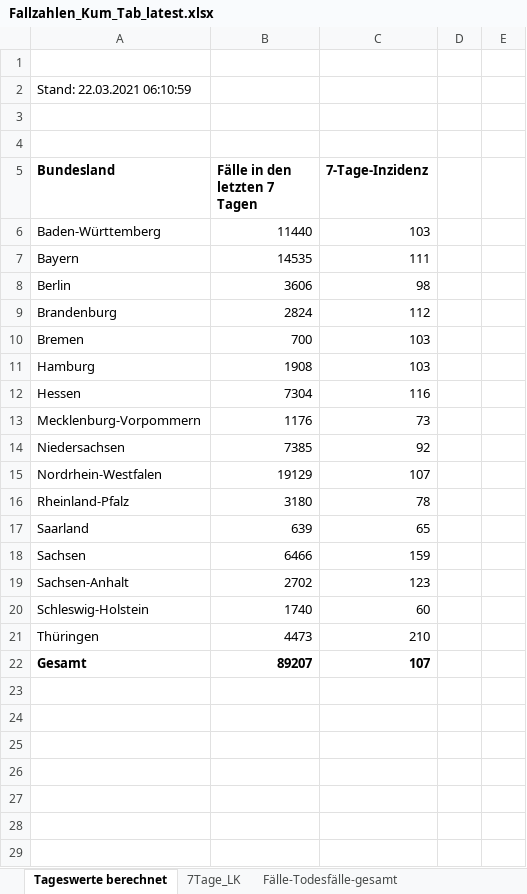
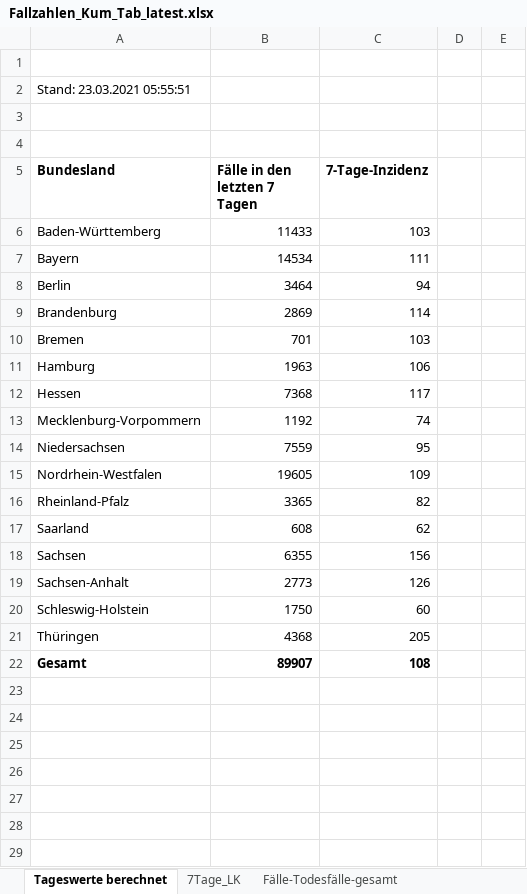
Before and after one commit to micb25/RKI_COVID19_DATA, an Excel workbook: Fallzahlen/raw_data/Fallzahlen_Kum_Tab_latest.xlsx, sheet Tageswerte berechnet, drawn as a sheet; only a part is shown; values as stored, in another font and other column widths than the file's, no borders; the diff covers the shown part only; the diff names each change by its address in the sheet, - before the commit and + after, or states it on an @@ line.

```diff
--- a/Fallzahlen/raw_data/Fallzahlen_Kum_Tab_latest.xlsx (sheet Tageswerte berechnet)
+++ b/Fallzahlen/raw_data/Fallzahlen_Kum_Tab_latest.xlsx (sheet Tageswerte berechnet)
-A2 (Bundesland): Stand: 22.03.2021 06:10:59
+A2 (Bundesland): Stand: 23.03.2021 05:55:51
-B6 (Fälle in den letzten 7 Tagen): 11440
+B6 (Fälle in den letzten 7 Tagen): 11433
-B7 (Fälle in den letzten 7 Tagen): 14535
+B7 (Fälle in den letzten 7 Tagen): 14534
-B8 (Fälle in den letzten 7 Tagen): 3606
+B8 (Fälle in den letzten 7 Tagen): 3464
-C8 (7-Tage-Inzidenz): 98
+C8 (7-Tage-Inzidenz): 94
-B9 (Fälle in den letzten 7 Tagen): 2824
+B9 (Fälle in den letzten 7 Tagen): 2869
-C9 (7-Tage-Inzidenz): 112
+C9 (7-Tage-Inzidenz): 114
-B10 (Fälle in den letzten 7 Tagen): 700
+B10 (Fälle in den letzten 7 Tagen): 701
-B11 (Fälle in den letzten 7 Tagen): 1908
+B11 (Fälle in den letzten 7 Tagen): 1963
-C11 (7-Tage-Inzidenz): 103
+C11 (7-Tage-Inzidenz): 106
-B12 (Fälle in den letzten 7 Tagen): 7304
+B12 (Fälle in den letzten 7 Tagen): 7368
-C12 (7-Tage-Inzidenz): 116
+C12 (7-Tage-Inzidenz): 117
-B13 (Fälle in den letzten 7 Tagen): 1176
+B13 (Fälle in den letzten 7 Tagen): 1192
-C13 (7-Tage-Inzidenz): 73
+C13 (7-Tage-Inzidenz): 74
-B14 (Fälle in den letzten 7 Tagen): 7385
+B14 (Fälle in den letzten 7 Tagen): 7559
-C14 (7-Tage-Inzidenz): 92
+C14 (7-Tage-Inzidenz): 95
-B15 (Fälle in den letzten 7 Tagen): 19129
+B15 (Fälle in den letzten 7 Tagen): 19605
-C15 (7-Tage-Inzidenz): 107
+C15 (7-Tage-Inzidenz): 109
-B16 (Fälle in den letzten 7 Tagen): 3180
+B16 (Fälle in den letzten 7 Tagen): 3365
-C16 (7-Tage-Inzidenz): 78
+C16 (7-Tage-Inzidenz): 82
-B17 (Fälle in den letzten 7 Tagen): 639
+B17 (Fälle in den letzten 7 Tagen): 608
-C17 (7-Tage-Inzidenz): 65
+C17 (7-Tage-Inzidenz): 62
-B18 (Fälle in den letzten 7 Tagen): 6466
+B18 (Fälle in den letzten 7 Tagen): 6355
-C18 (7-Tage-Inzidenz): 159
+C18 (7-Tage-Inzidenz): 156
-B19 (Fälle in den letzten 7 Tagen): 2702
+B19 (Fälle in den letzten 7 Tagen): 2773
-C19 (7-Tage-Inzidenz): 123
+C19 (7-Tage-Inzidenz): 126
-B20 (Fälle in den letzten 7 Tagen): 1740
+B20 (Fälle in den letzten 7 Tagen): 1750
-B21 (Fälle in den letzten 7 Tagen): 4473
+B21 (Fälle in den letzten 7 Tagen): 4368
-C21 (7-Tage-Inzidenz): 210
+C21 (7-Tage-Inzidenz): 205
-B22 (Fälle in den letzten 7 Tagen): 89207
+B22 (Fälle in den letzten 7 Tagen): 89907
-C22 (7-Tage-Inzidenz): 107
+C22 (7-Tage-Inzidenz): 108
```
Also changed, not shown: 1 added row and 1 removed row elsewhere in this sheet, sheet 7Tage_LK, sheet BL_7-Tage-Fallzahlen, sheet BL_7-Tage-Inzidenz, sheet Fälle-Todesfälle-gesamt, Fallzahlen/raw_data/Fallzahlen_Archiv_latest.xlsx, 49 other files.
